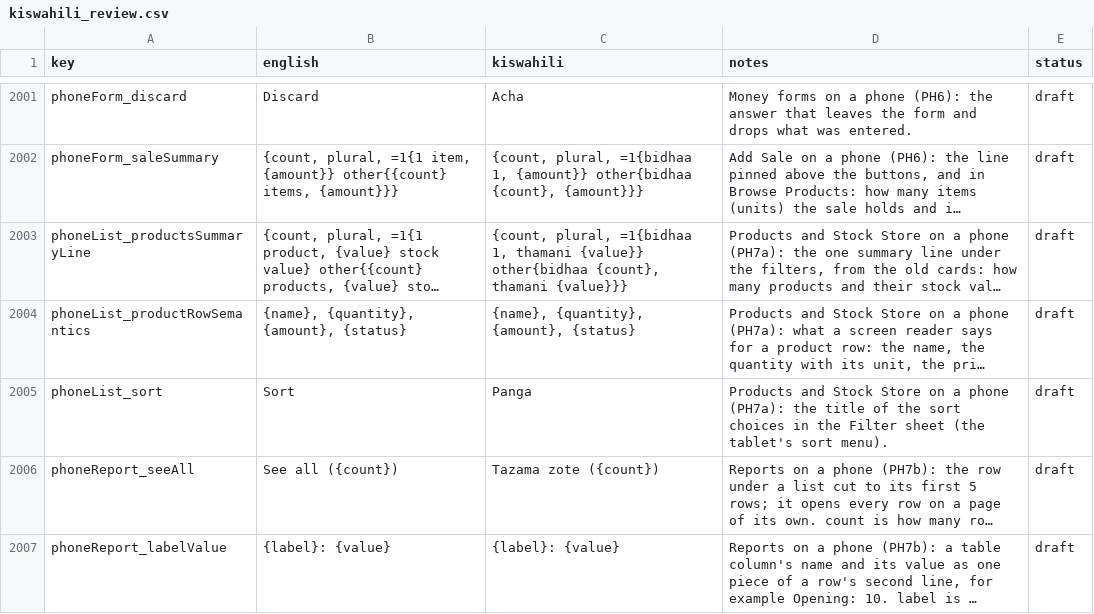
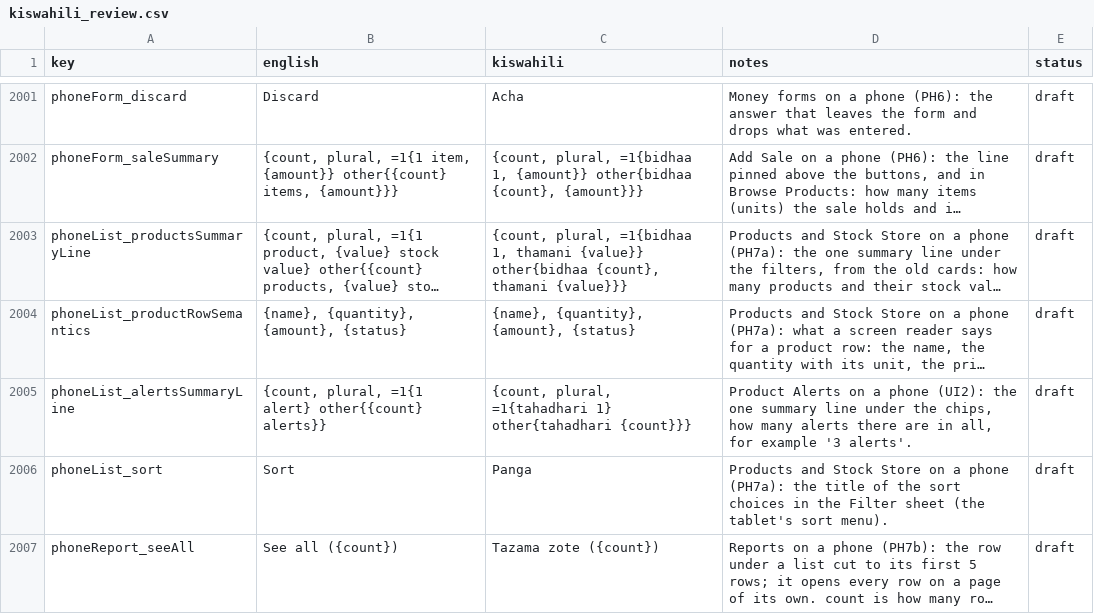
Before and after one commit to shanelvmi/VetBiz-Pro, a CSV file: docs/kiswahili_review.csv, drawn as a sheet; only a part is shown, gaps mark what is left out; the shorter side is filled out with more unchanged rows; long unchanged cells end in …; the diff names each change by its address in the sheet, - before the commit and + after, or states it on an @@ line.

```diff
--- a/docs/kiswahili_review.csv
+++ b/docs/kiswahili_review.csv
+row 2005: phoneList_alertsSummaryLine | {count, plural, =1{1 alert} other{{count} alerts}} | {count, plural, =1{tahadhari 1} other{tahadhari {count}}} | Product Alerts on a phone (UI2): the one summary line under the chips, how many alerts there are in all, for example '3 alerts'. | draft
```
Also changed, not shown: 1 other file.
